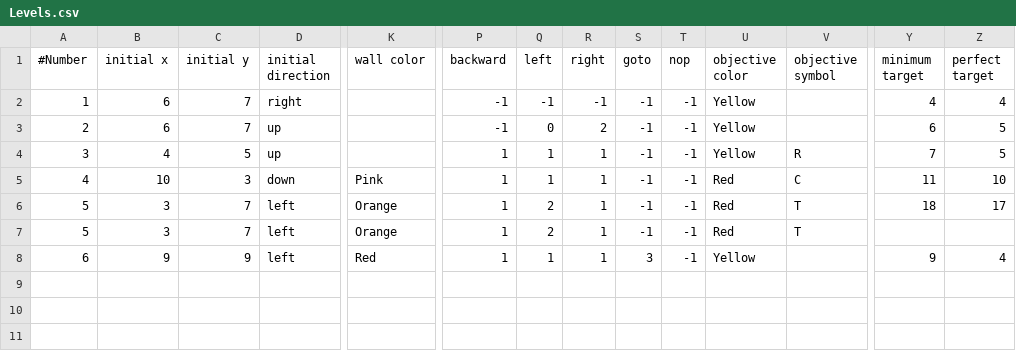
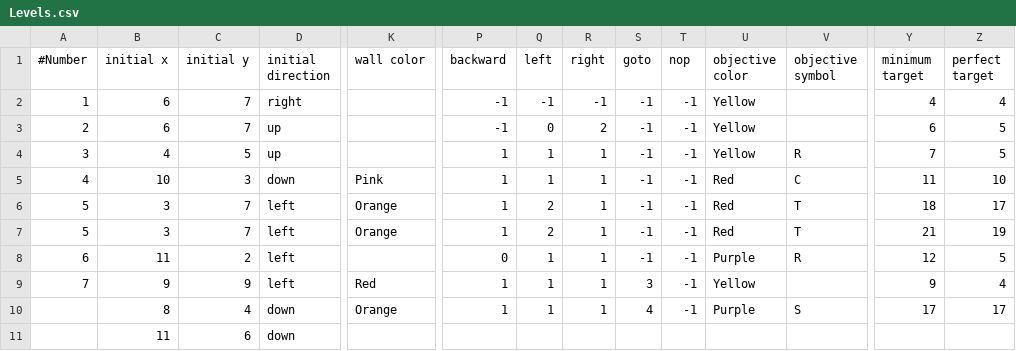
Before and after one commit to jollie-fin/ropeBot, a CSV file: Idees/Levels.csv, drawn as a sheet; only a part is shown, gaps mark what is left out; addresses are those after the commit; rows hold the shown columns only; the diff names each change by its address in the sheet, - before the commit and + after, or states it on an @@ line.

```diff
--- a/Idees/Levels.csv
+++ b/Idees/Levels.csv
-Y7 (minimum target): (empty)
+Y7 (minimum target): 21
-Z7 (perfect target): (empty)
+Z7 (perfect target): 19
+row 8: 6 | 11 | 2 | left |  | 0 | 1 | 1 | -1 | -1 | Purple | R | 12 | 5
-A9 (#Number): 6
+A9 (#Number): 7
+row 10:  | 8 | 4 | down | Orange | 1 | 1 | 1 | 4 | -1 | Purple | S | 17 | 17
+row 11:  | 11 | 6 | down
```
Also changed, not shown: 1 other file.
